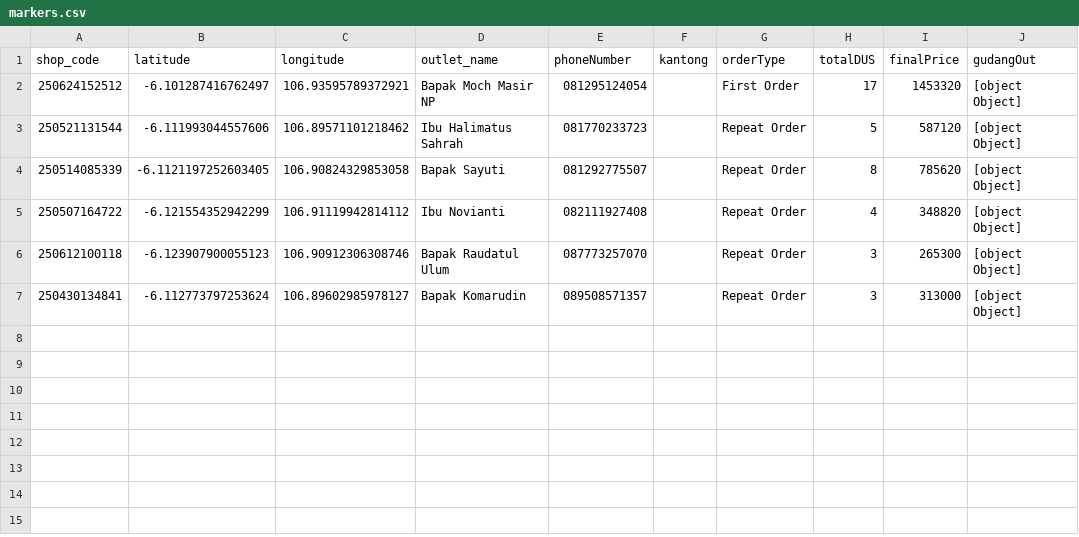
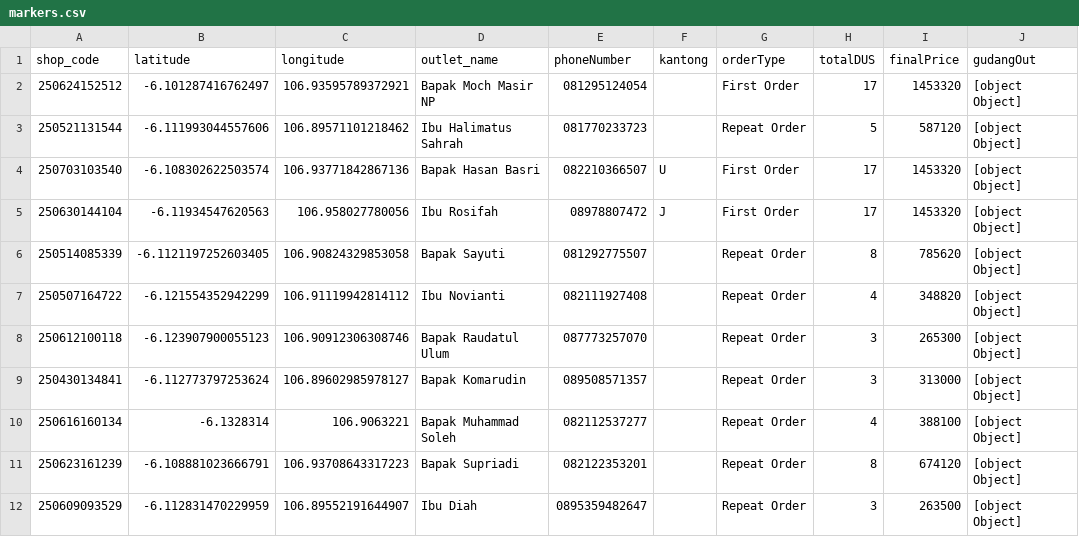
Before and after one commit to AlimanIrawan/indonesia-delivery-map-system, a CSV file: public/markers.csv, drawn as a sheet.

Commit message:
🚚 更新送货数据 - 2025/07/08

```diff
--- a/public/markers.csv
+++ b/public/markers.csv
@@ -3,2 +3,4 @@ shop_code,latitude,longitude,outlet_name,phoneNumber,kantong,orderType,totalDUS,
 250521131544,-6.111993044557606,106.89571101218462,"Ibu Halimatus Sahrah","081770233723","","Repeat Order","5","587120","[object Object]"
+250703103540,-6.108302622503574,106.93771842867136,"Bapak Hasan Basri","082210366507","U","First Order","17","1453320","[object Object]"
+250630144104,-6.11934547620563,106.958027780056,"Ibu Rosifah","08978807472","J","First Order","17","1453320","[object Object]"
 250514085339,-6.1121197252603405,106.90824329853058,"Bapak Sayuti","081292775507","","Repeat Order","8","785620","[object Object]"
@@ -7 +9,4 @@ shop_code,latitude,longitude,outlet_name,phoneNumber,kantong,orderType,totalDUS,
 250430134841,-6.112773797253624,106.89602985978127,"Bapak Komarudin","089508571357","","Repeat Order","3","313000","[object Object]"
+250616160134,-6.1328314,106.9063221,"Bapak Muhammad Soleh","082112537277","","Repeat Order","4","388100","[object Object]"
+250623161239,-6.108881023666791,106.93708643317223,"Bapak Supriadi","082122353201","","Repeat Order","8","674120","[object Object]"
+250609093529,-6.112831470229959,106.89552191644907,"Ibu Diah","0895359482647","","Repeat Order","3","263500","[object Object]"
```
